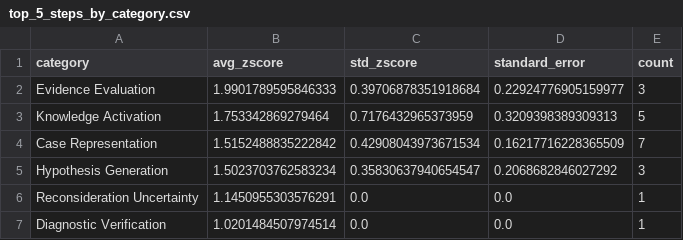
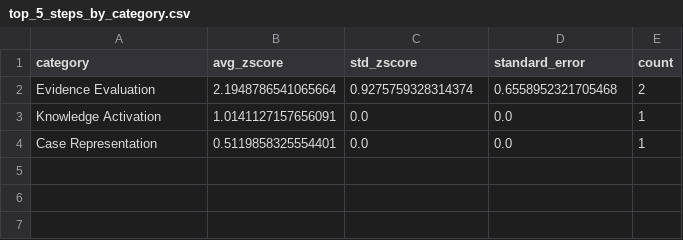
Before and after one commit to robin-linzmayer/clinical-thought-anchors, a CSV file: analysis/basic/deepseek-r1-distill-qwen-14b/alpha_1.0/correct_base_solution/plots/top_5_steps_by_category.csv, drawn as a sheet.

Commit message:
reran analysis correct 95 and some rollouts

```diff
--- a/analysis/basic/deepseek-r1-distill-qwen-14b/alpha_1.0/correct_base_solution/plots/top_5_steps_by_category.csv
+++ b/analysis/basic/deepseek-r1-distill-qwen-14b/alpha_1.0/correct_base_solution/plots/top_5_steps_by_category.csv
@@ -1,7 +1,4 @@
 category,avg_zscore,std_zscore,standard_error,count
-Evidence Evaluation,1.9901789595846333,0.39706878351918684,0.22924776905159977,3
-Knowledge Activation,1.753342869279464,0.7176432965373959,0.3209398389309313,5
-Case Representation,1.5152488835222842,0.42908043973671534,0.16217716228365509,7
-Hypothesis Generation,1.5023703762583234,0.35830637940654547,0.2068682846027292,3
-Reconsideration Uncertainty,1.1450955303576291,0.0,0.0,1
-Diagnostic Verification,1.0201484507974514,0.0,0.0,1
+Evidence Evaluation,2.1948786541065664,0.9275759328314374,0.6558952321705468,2
+Knowledge Activation,1.0141127157656091,0.0,0.0,1
+Case Representation,0.5119858325554401,0.0,0.0,1
```
Also changed, not shown: analysis/basic/deepseek-r1-distill-qwen-14b/alpha_1.0/correct_base_solution/plots/high_zscore_1.5_steps_by_category.csv, analysis/basic/deepseek-r1-distill-qwen-14b/alpha_1.0/correct_base_solution/plots/top_10_steps_by_category.csv, 40 other files.
